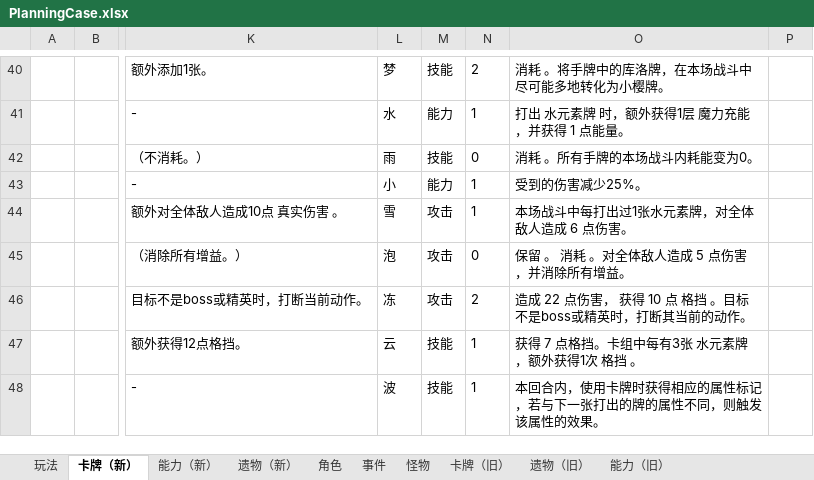
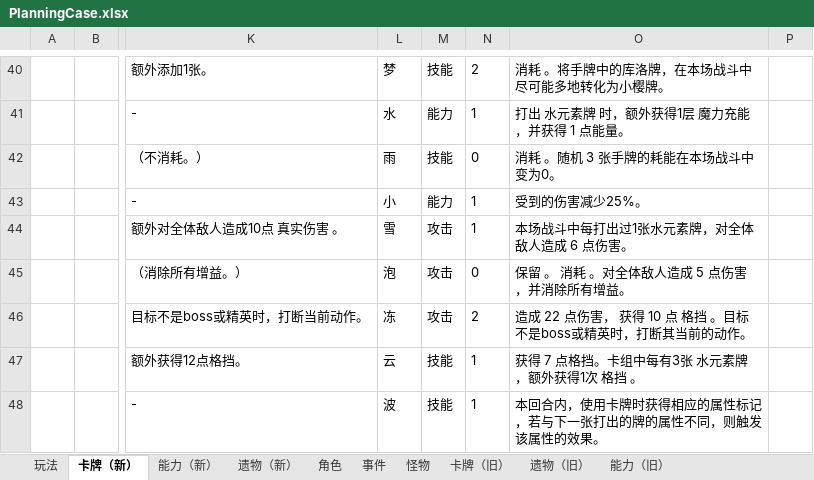
Before and after one commit to tuzishu/KinomotoSakuraMod, an Excel workbook: Excel/PlanningCase.xlsx, sheet 卡牌（新）, drawn as a sheet; only a part is shown, gaps mark what is left out; values as stored, in another font and other column widths than the file's, no borders; the diff names each change by its address in the sheet, - before the commit and + after, or states it on an @@ line.

```diff
--- a/Excel/PlanningCase.xlsx (sheet 卡牌（新）)
+++ b/Excel/PlanningCase.xlsx (sheet 卡牌（新）)
-O42: 消耗 。所有手牌的本场战斗内耗能变为0。
+O42: 消耗 。随机 3 张手牌的耗能在本场战斗中变为0。
```
Also changed, not shown: 2 other files.
